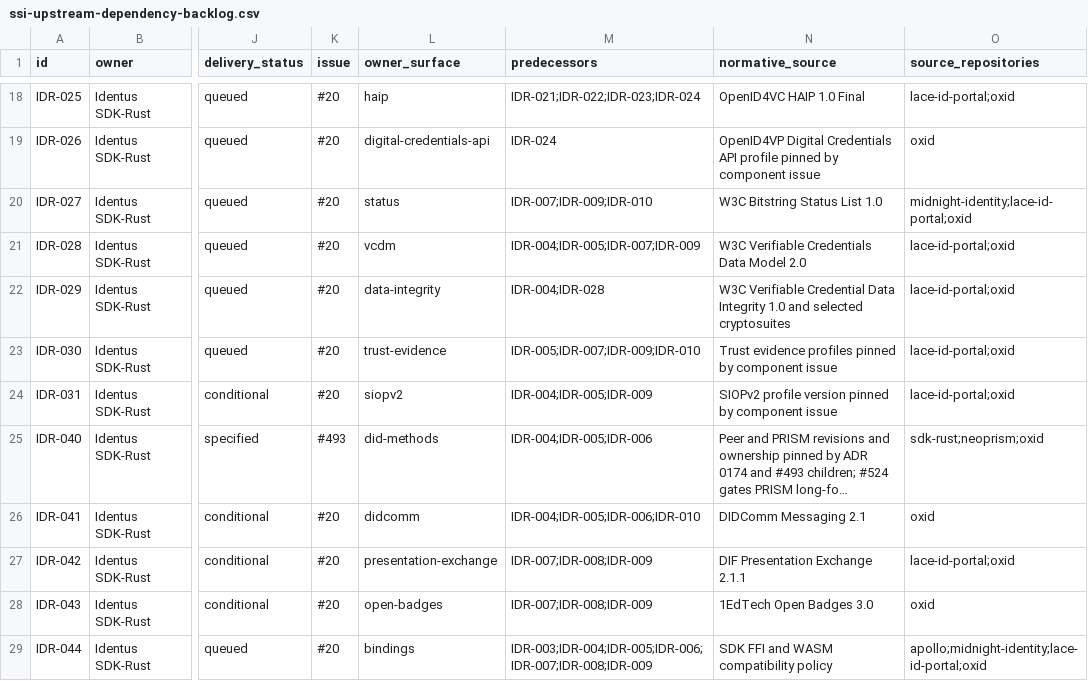
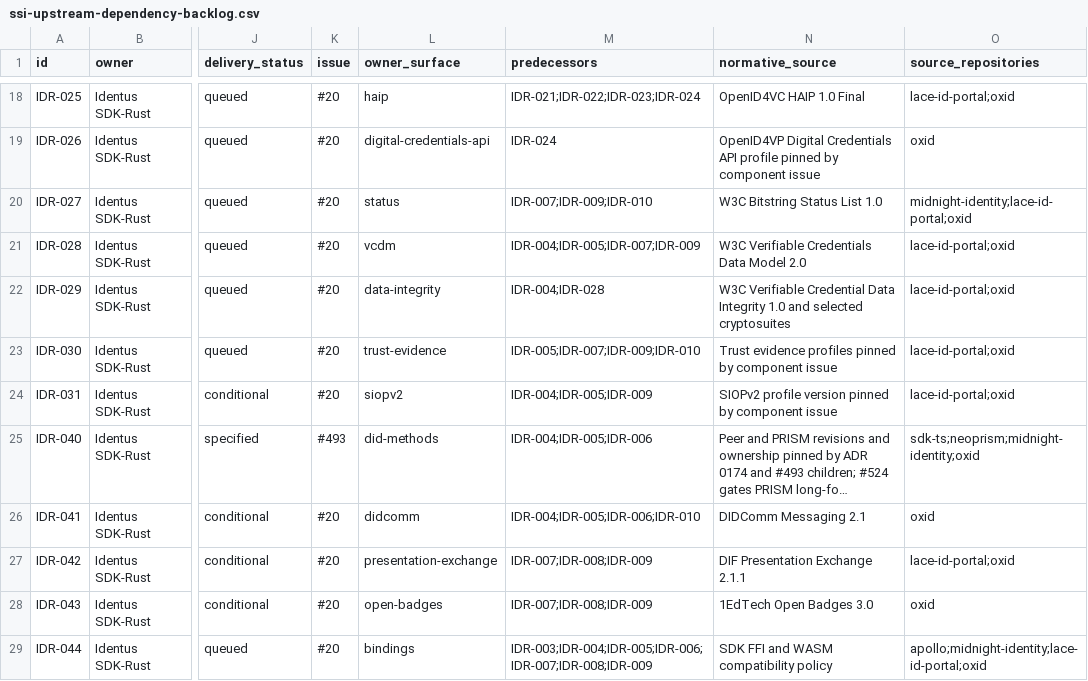
Before and after one commit to hyperledger-identus/sdk-rust, a CSV file: docs/roadmap/ssi-upstream-dependency-backlog.csv, drawn as a sheet; only a part is shown, gaps mark what is left out; long unchanged cells end in …; the diff names each change by its address in the sheet, - before the commit and + after, or states it on an @@ line.

Commit message:
fix(architecture): enforce PRISM ownership constraints
Signed-off-by: Yurii Shynbuiev <yurii.shynbuiev@iohk.io>

```diff
--- a/docs/roadmap/ssi-upstream-dependency-backlog.csv
+++ b/docs/roadmap/ssi-upstream-dependency-backlog.csv
-O25 (source_repositories): sdk-rust;neoprism;oxid
+O25 (source_repositories): sdk-ts;neoprism;midnight-identity;oxid
```
Also changed, not shown: 5 other files.
